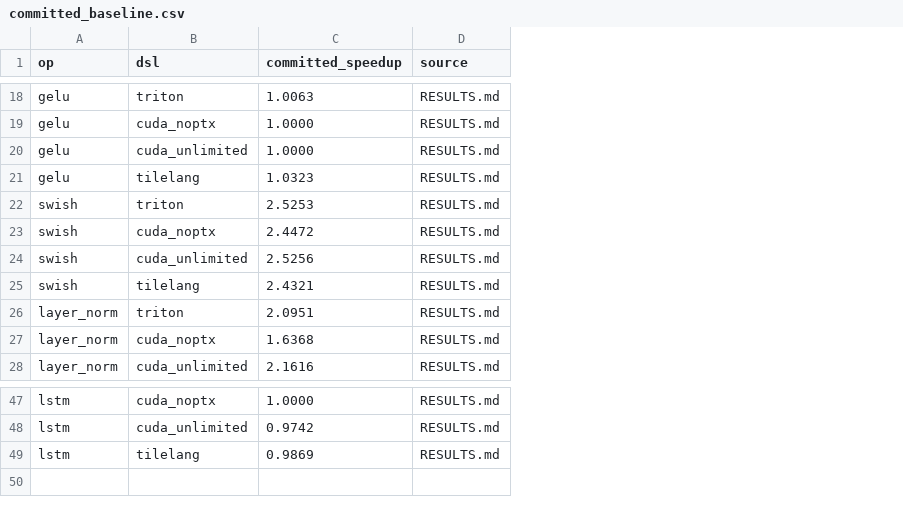
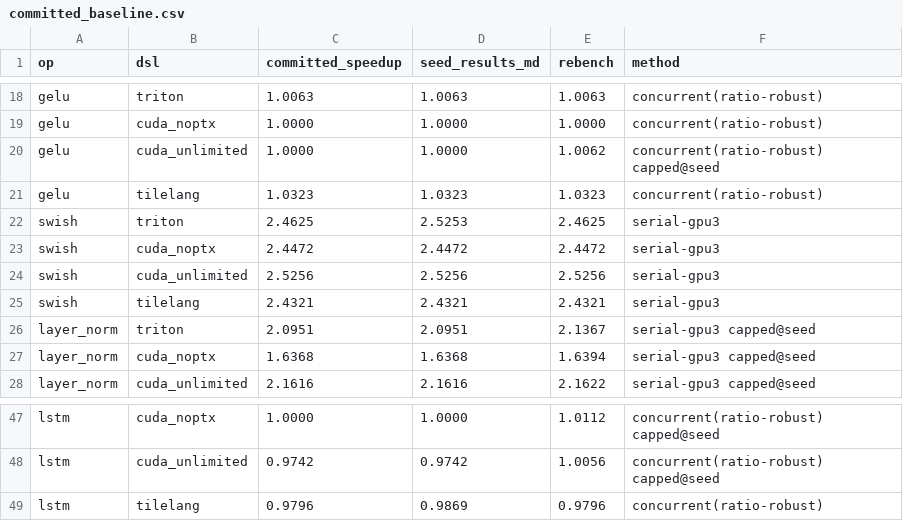
Before and after one commit to tingxi-li/MultiKernelBench, a CSV file: ako_runs/tools/committed_baseline.csv, drawn as a sheet; only a part is shown, gaps mark what is left out; removed rows and columns are numbered as before the commit, all else as after; the diff covers the shown part only; the diff names each change by its address in the sheet, - before the commit and + after, or states it on an @@ line.

```diff
--- a/ako_runs/tools/committed_baseline.csv
+++ b/ako_runs/tools/committed_baseline.csv
-column D (source), rows 18-28: all RESULTS.md; rows 47-49: all RESULTS.md
+column D (seed_results_md), rows 18-28: 1.0063 | 1.0000 | 1.0000 | 1.0323 | 2.5253 | 2.4472 | 2.5256 | 2.4321 | 2.0951 | 1.6368 | 2.1616; rows 47-49: 1.0000 | 0.9742 | 0.9869
+column E (rebench), rows 18-28: 1.0063 | 1.0000 | 1.0062 | 1.0323 | 2.4625 | 2.4472 | 2.5256 | 2.4321 | 2.1367 | 1.6394 | 2.1622; rows 47-49: 1.0112 | 1.0056 | 0.9796
+column F (method), rows 18-28: concurrent(ratio-robust) | concurrent(ratio-robust) | concurrent(ratio-robust) capped@seed | concurrent(ratio-robust) | serial-gpu3 | serial-gpu3 | serial-gpu3 | serial-gpu3 | serial-gpu3 capped@seed | serial-gpu3 capped@seed | serial-gpu3 capped@seed; rows 47-49: concurrent(ratio-robust) capped@seed | concurrent(ratio-robust) capped@seed | concurrent(ratio-robust)
-C22 (committed_speedup): 2.5253
+C22 (committed_speedup): 2.4625
-C49 (committed_speedup): 0.9869
+C49 (committed_speedup): 0.9796
```
Also changed, not shown: 13 edited cells elsewhere in this file, 3 other files.
